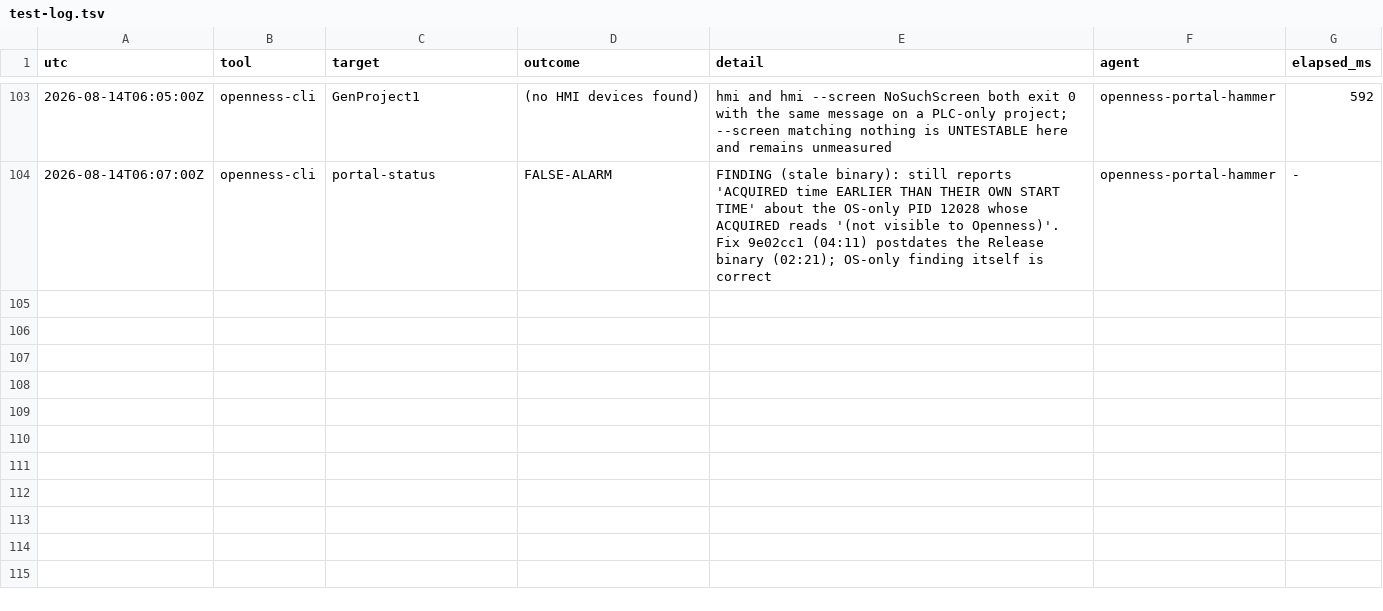
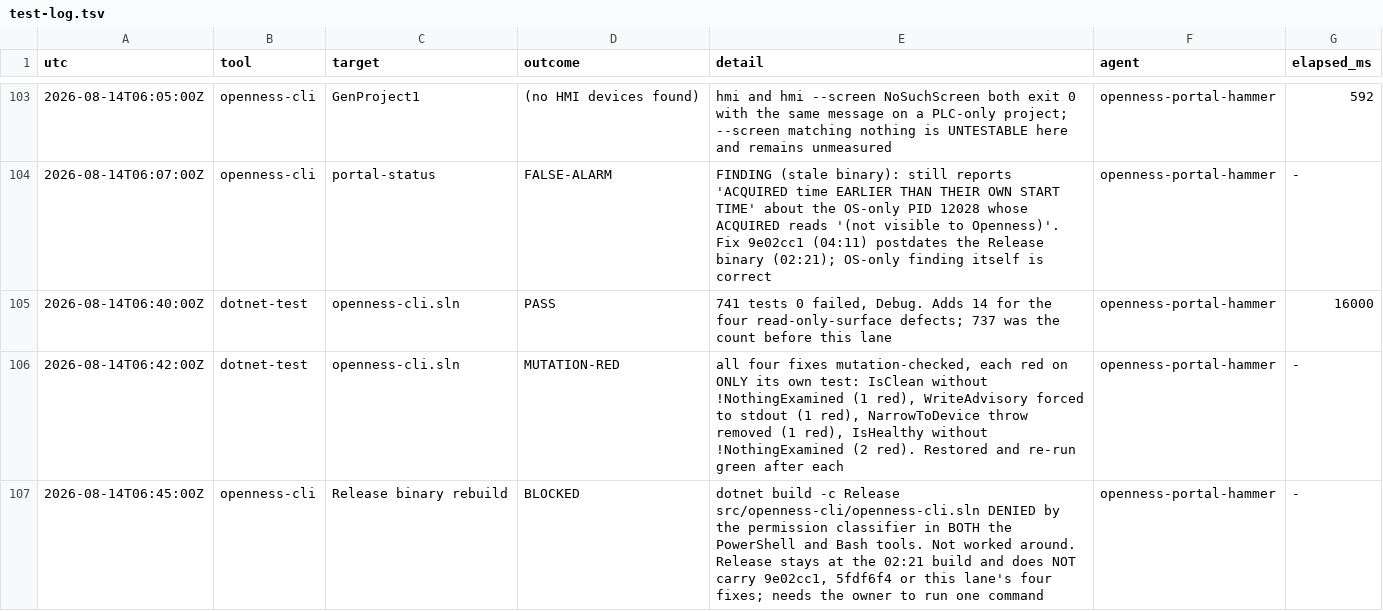
Before and after one commit to oisinsmyth/Ladder-AI, a TSV file: docs/notes/test-log.tsv, drawn as a sheet; only a part is shown, gaps mark what is left out; the diff names each change by its address in the sheet, - before the commit and + after, or states it on an @@ line.

```diff
--- a/docs/notes/test-log.tsv
+++ b/docs/notes/test-log.tsv
+row 105: 2026-08-14T06:40:00Z | dotnet-test | openness-cli.sln | PASS | 741 tests 0 failed, Debug. Adds 14 for the four read-only-surface defects; 737 was the count before this lane | openness-portal-hammer | 16000
+row 106: 2026-08-14T06:42:00Z | dotnet-test | openness-cli.sln | MUTATION-RED | all four fixes mutation-checked, each red on ONLY its own test: IsClean without !NothingExamined (1 red), WriteAdvisory forced to stdout (1 red), NarrowToDevice throw removed (1 red), IsHealthy without !NothingExamined (2 red). Restored and re-run green after each | openness-portal-hammer | -
+row 107: 2026-08-14T06:45:00Z | openness-cli | Release binary rebuild | BLOCKED | dotnet build -c Release src/openness-cli/openness-cli.sln DENIED by the permission classifier in BOTH the PowerShell and Bash tools. Not worked around. Release stays at the 02:21 build and does NOT carry 9e02cc1, 5fdf6f4 or this lane's four fixes; needs the owner to run one command | openness-portal-hammer | -
```
Also changed, not shown: 1 other file.
